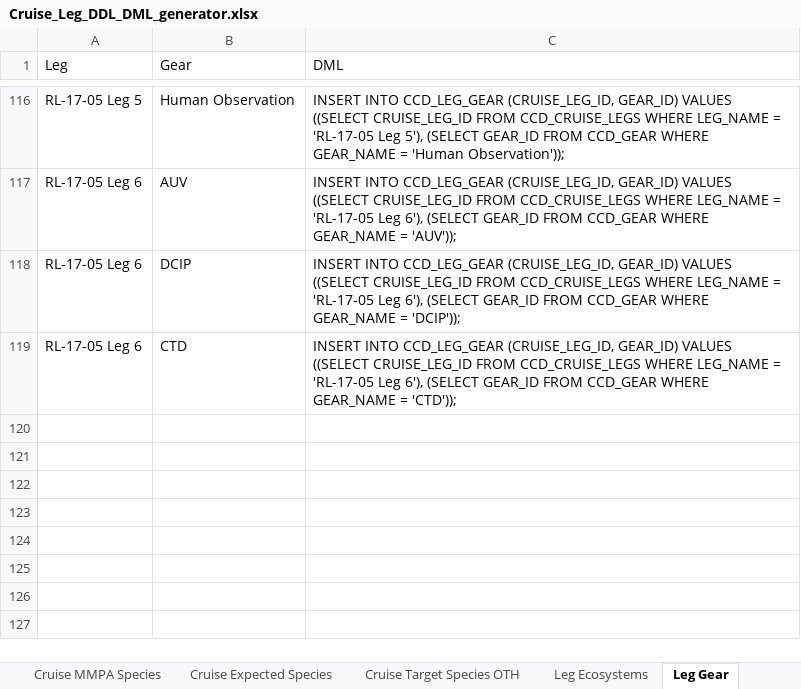
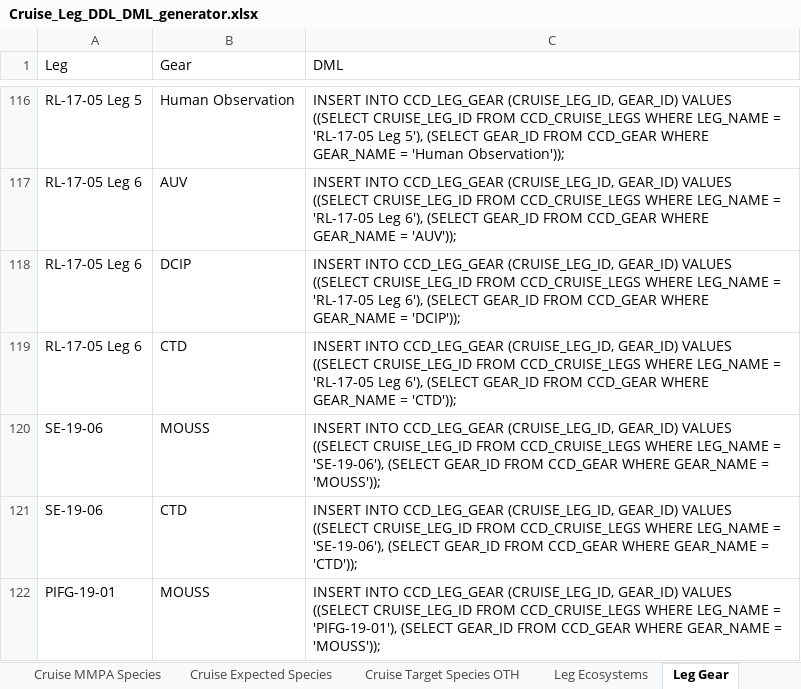
Before and after one commit to noaa-pifsc/Centralized-Cruise-Database, an Excel workbook: docs/Cruise_Leg_DDL_DML_generator.xlsx, sheet Leg Gear, drawn as a sheet; only a part is shown, gaps mark what is left out; values as stored, in another font and other column widths than the file's, no borders; the diff names each change by its address in the sheet, - before the commit and + after, or states it on an @@ line.

```diff
--- a/docs/Cruise_Leg_DDL_DML_generator.xlsx (sheet Leg Gear)
+++ b/docs/Cruise_Leg_DDL_DML_generator.xlsx (sheet Leg Gear)
+row 120: SE-19-06 | MOUSS | INSERT INTO CCD_LEG_GEAR (CRUISE_LEG_ID, GEAR_ID) VALUES ((SELECT CRUISE_LEG_ID FROM CCD_CRUISE_LEGS WHERE LEG_NAME = 'SE-19-06'), (SELECT GEAR_ID FROM CCD_GEAR WHERE GEAR_NAME = 'MOUSS'));
+row 121: SE-19-06 | CTD | INSERT INTO CCD_LEG_GEAR (CRUISE_LEG_ID, GEAR_ID) VALUES ((SELECT CRUISE_LEG_ID FROM CCD_CRUISE_LEGS WHERE LEG_NAME = 'SE-19-06'), (SELECT GEAR_ID FROM CCD_GEAR WHERE GEAR_NAME = 'CTD'));
+row 122: PIFG-19-01 | MOUSS | INSERT INTO CCD_LEG_GEAR (CRUISE_LEG_ID, GEAR_ID) VALUES ((SELECT CRUISE_LEG_ID FROM CCD_CRUISE_LEGS WHERE LEG_NAME = 'PIFG-19-01'), (SELECT GEAR_ID FROM CCD_GEAR WHERE GEAR_NAME = 'MOUSS'));
```
Also changed, not shown: sheet Cruise Survey Categories, docs/Centralized Cruise Database - Business Rule List.xlsx, 4 other files.
